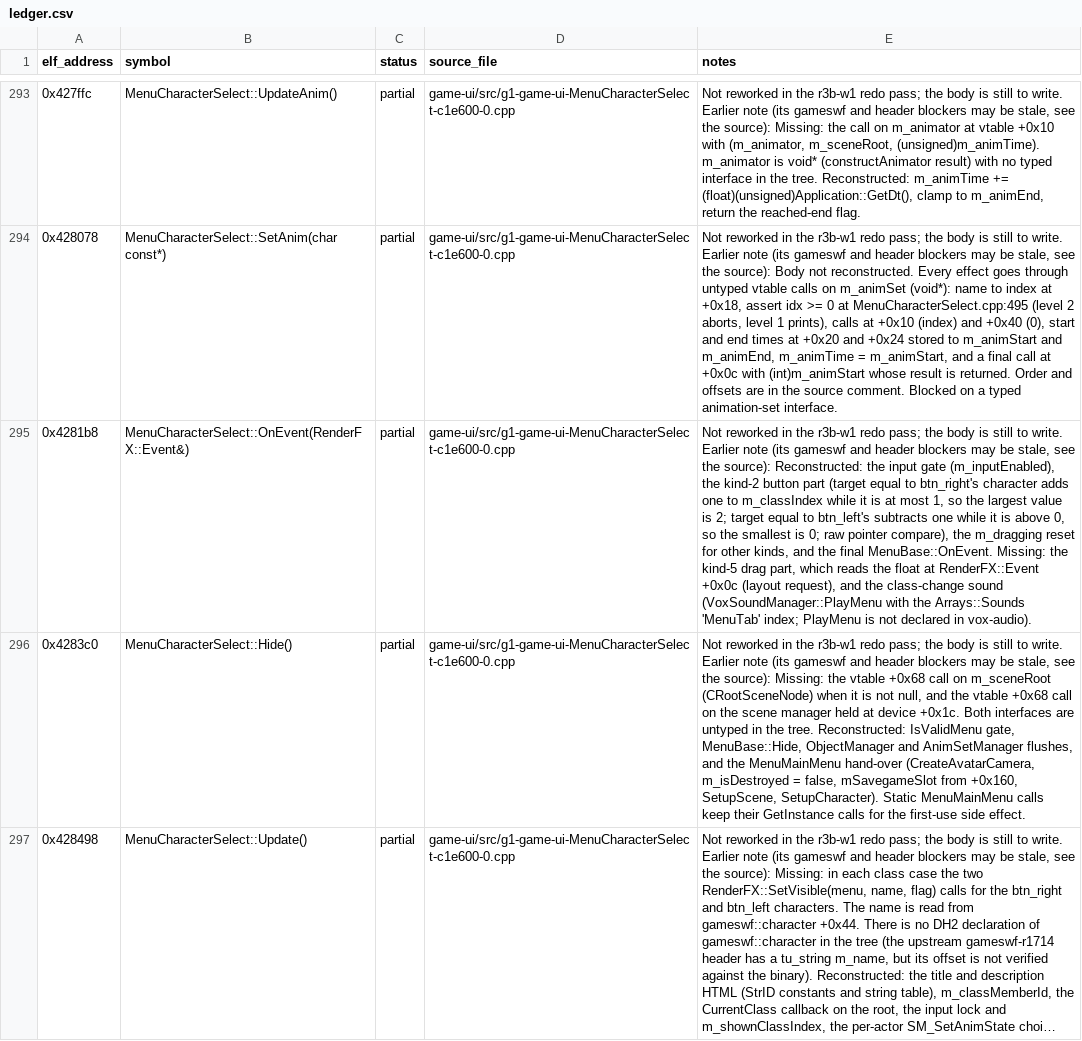
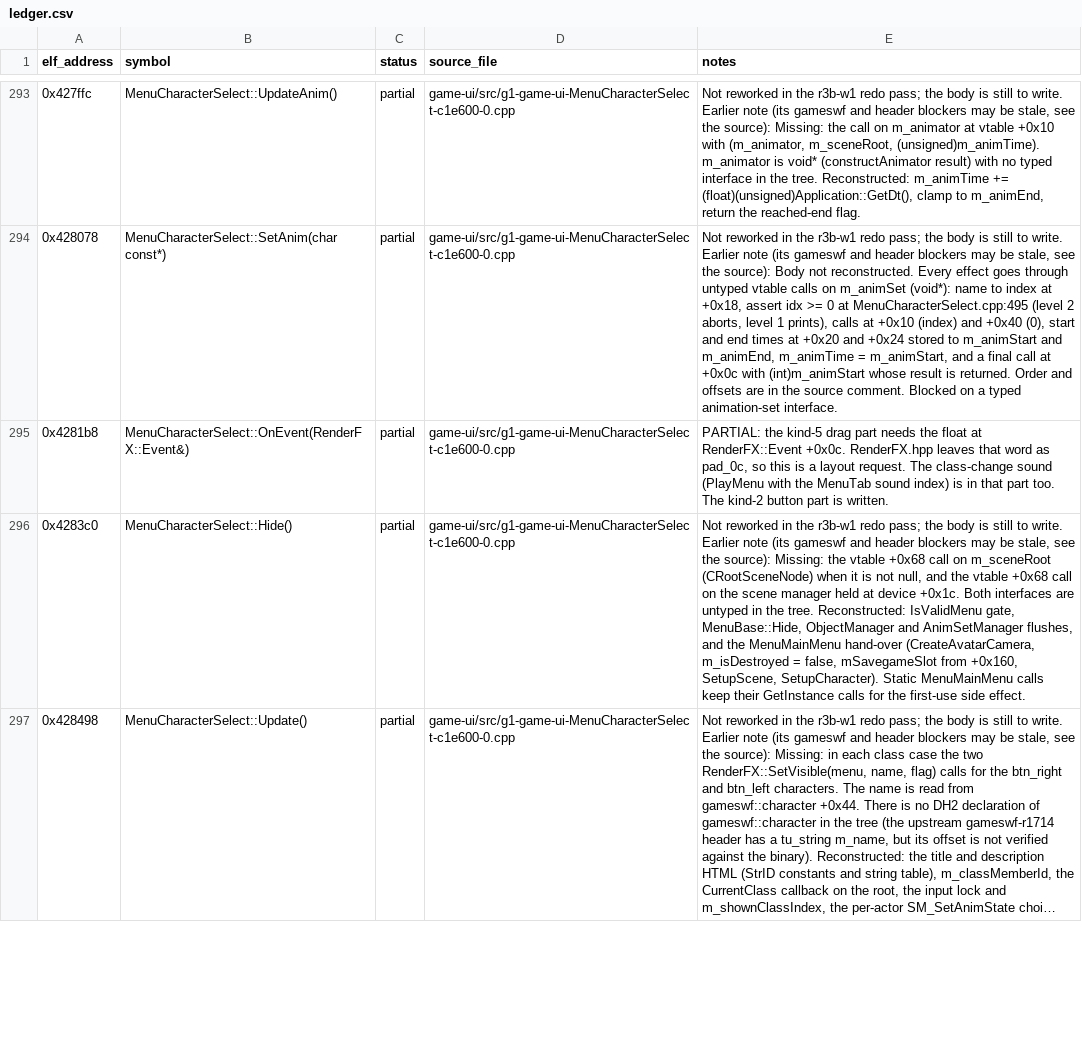
Before and after one commit to AdamCelermajer/DH_sc, a CSV file: port/decomp-reconstruction/game-ui/ledger.csv, drawn as a sheet; only a part is shown, gaps mark what is left out; long unchanged cells end in …; the diff covers the shown part only; the diff names each change by its address in the sheet, - before the commit and + after, or states it on an @@ line.

```diff
--- a/port/decomp-reconstruction/game-ui/ledger.csv
+++ b/port/decomp-reconstruction/game-ui/ledger.csv
-E295 (notes): Not reworked in the r3b-w1 redo pass; the body is still to write. Earlier note (its gameswf and header blockers may be stale, see the source): Reconstructed: the input gate (m_inputEnabled), the kind-2 button part (target equal to btn_right's character adds one to m_classIndex while it is at most 1, so the largest value is 2; target equal to btn_left's subtracts one while it is above 0, so the smallest is 0; raw pointer compare), the m_dragging reset for other kinds, and the final MenuBase::OnEvent. Missing: the kind-5 drag part, which reads the float at RenderFX::Event +0x0c (layout request), and the class-change sound (VoxSoundManager::PlayMenu with the Arrays::Sounds 'MenuTab' index; PlayMenu is not declared in vox-audio).
+E295 (notes): PARTIAL: the kind-5 drag part needs the float at RenderFX::Event +0x0c. RenderFX.hpp leaves that word as pad_0c, so this is a layout request. The class-change sound (PlayMenu with the MenuTab sound index) is in that part too. The kind-2 button part is written.
```
Also changed, not shown: 9 edited cells elsewhere in this file, port/decomp-reconstruction/game-anim/ledger.csv, 12 other files.
